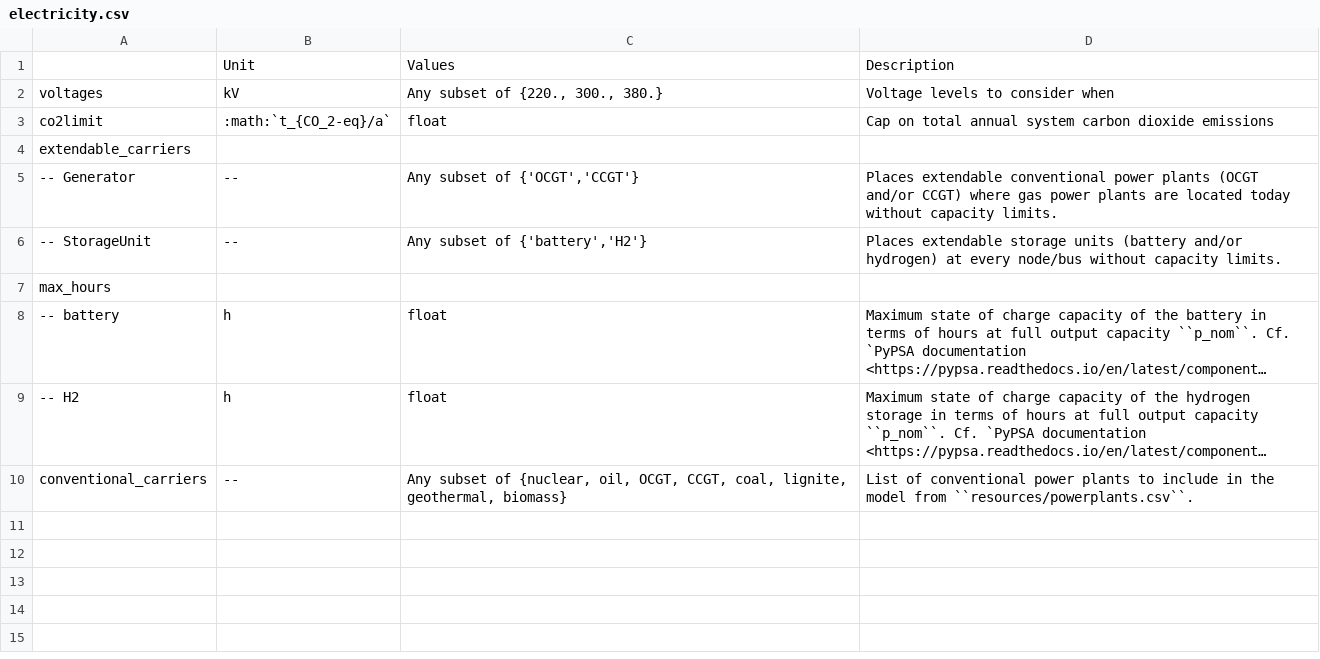
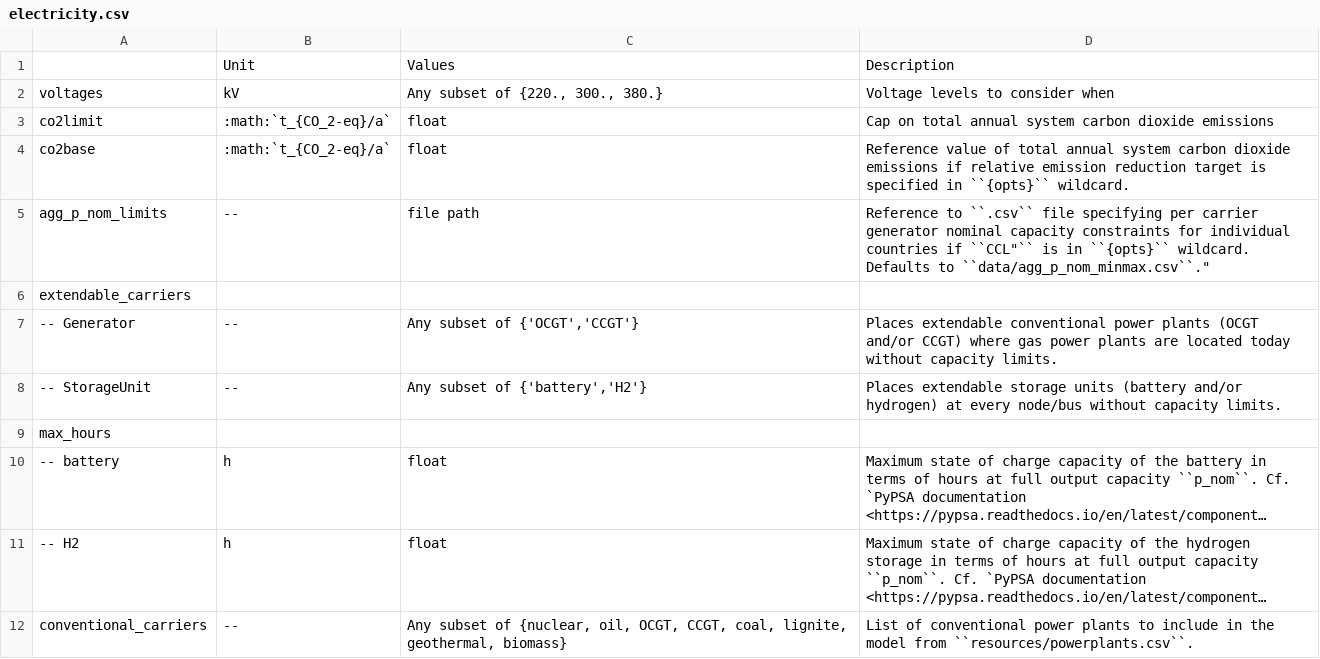
Before and after one commit to PyPSA/pypsa-eur, a CSV file: doc/configtables/electricity.csv, drawn as a sheet; long unchanged cells end in …; the diff names each change by its address in the sheet, - before the commit and + after, or states it on an @@ line.

```diff
--- a/doc/configtables/electricity.csv
+++ b/doc/configtables/electricity.csv
+row 4: co2base | :math:`t_{CO_2-eq}/a` | float | Reference value of total annual system carbon dioxide emissions if relative emission reduction target is specified in ``{opts}`` wildcard.
+row 5: agg_p_nom_limits | -- | file path | Reference to ``.csv`` file specifying per carrier generator nominal capacity constraints for individual countries if ``CCL"`` is in ``{opts}`` wildcard. Defaults to ``data/agg_p_nom_minmax.csv``."
```
Also changed, not shown: doc/configtables/opts.csv.
